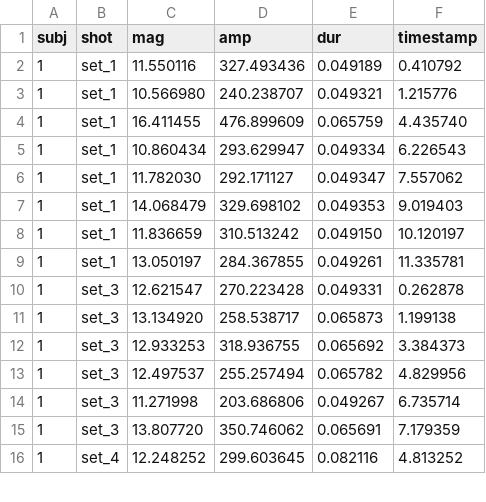
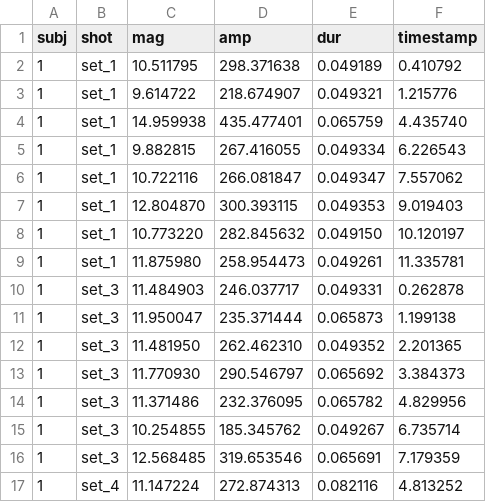
Before and after one commit to paynejordand/6120, a CSV file: src/python/sacc.csv, drawn as a sheet; only a part is shown; the diff covers the shown part only.

```diff
--- a/src/python/sacc.csv
+++ b/src/python/sacc.csv
@@ -1,16 +1,17 @@
 subj,shot,mag,amp,dur,timestamp
-1,set_1,11.550116,327.493436,0.049189,0.410792
-1,set_1,10.566980,240.238707,0.049321,1.215776
-1,set_1,16.411455,476.899609,0.065759,4.435740
-1,set_1,10.860434,293.629947,0.049334,6.226543
-1,set_1,11.782030,292.171127,0.049347,7.557062
-1,set_1,14.068479,329.698102,0.049353,9.019403
-1,set_1,11.836659,310.513242,0.049150,10.120197
-1,set_1,13.050197,284.367855,0.049261,11.335781
-1,set_3,12.621547,270.223428,0.049331,0.262878
-1,set_3,13.134920,258.538717,0.065873,1.199138
-1,set_3,12.933253,318.936755,0.065692,3.384373
-1,set_3,12.497537,255.257494,0.065782,4.829956
-1,set_3,11.271998,203.686806,0.049267,6.735714
-1,set_3,13.807720,350.746062,0.065691,7.179359
-1,set_4,12.248252,299.603645,0.082116,4.813252
+1,set_1,10.511795,298.371638,0.049189,0.410792
+1,set_1,9.614722,218.674907,0.049321,1.215776
+1,set_1,14.959938,435.477401,0.065759,4.435740
+1,set_1,9.882815,267.416055,0.049334,6.226543
+1,set_1,10.722116,266.081847,0.049347,7.557062
+1,set_1,12.804870,300.393115,0.049353,9.019403
+1,set_1,10.773220,282.845632,0.049150,10.120197
+1,set_1,11.875980,258.954473,0.049261,11.335781
+1,set_3,11.484903,246.037717,0.049331,0.262878
+1,set_3,11.950047,235.371444,0.065873,1.199138
+1,set_3,11.481950,262.462310,0.049352,2.201365
+1,set_3,11.770930,290.546797,0.065692,3.384373
+1,set_3,11.371486,232.376095,0.065782,4.829956
+1,set_3,10.254855,185.345762,0.049267,6.735714
+1,set_3,12.568485,319.653546,0.065691,7.179359
+1,set_4,11.147224,272.874313,0.082116,4.813252
```
Also changed, not shown: 46 edited cells elsewhere in this file, Analysis/ChangeBlindness/responses.csv, src/python/amfo.csv, 13 other files.
